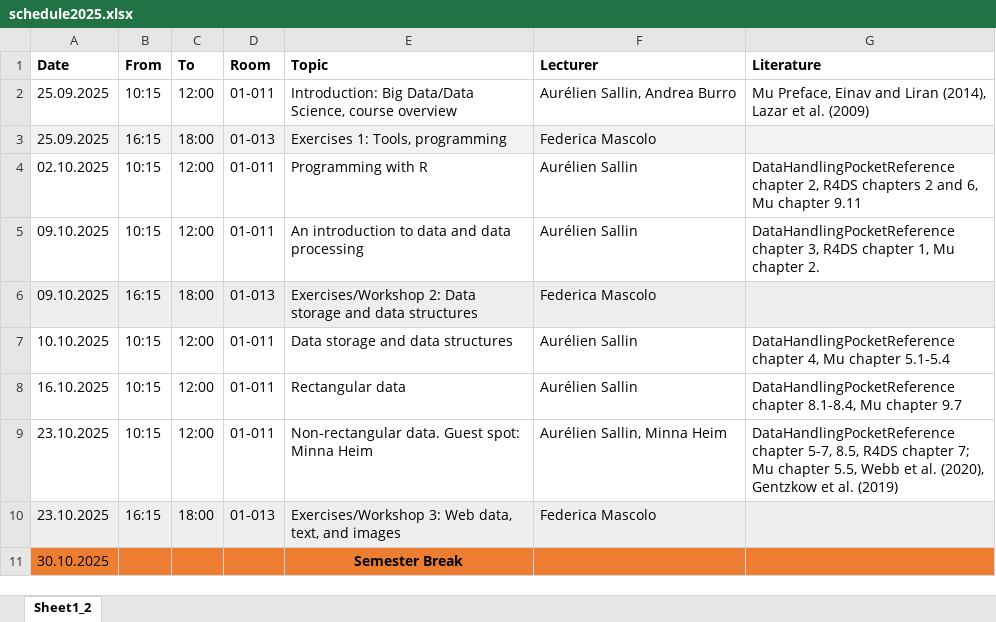
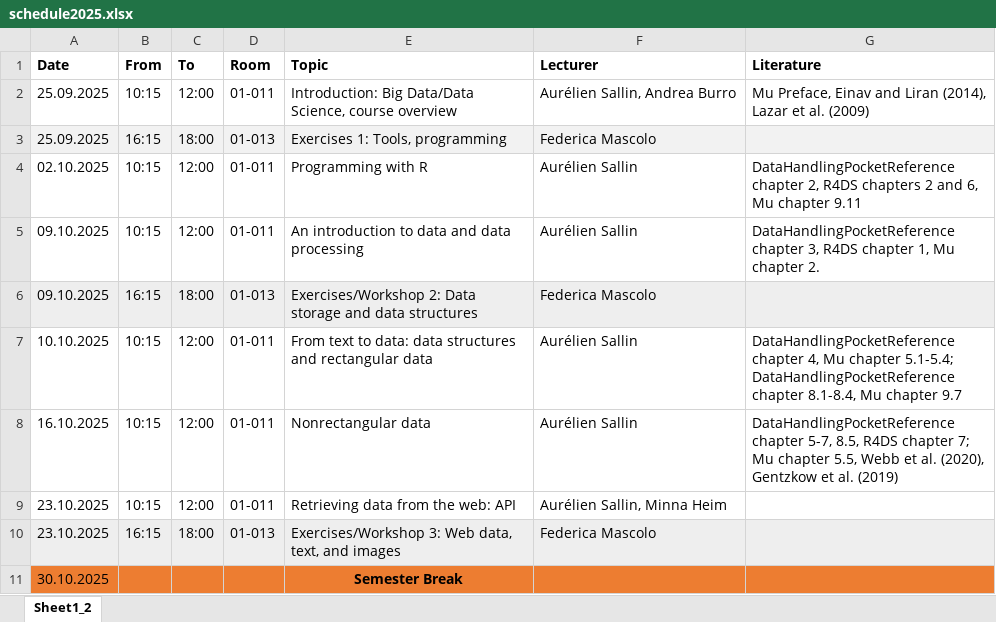
Before and after one commit to ASallin/BEcon3230_Datahandling_ImportCleaningandVisualization, an Excel workbook: schedule2025.xlsx, sheet Sheet1_2, drawn as a sheet; only a part is shown; values as stored, in another font and other column widths than the file's, no borders; charts and pictures not drawn; the diff names each change by its address in the sheet, - before the commit and + after, or states it on an @@ line.

Commit message:
update lectures 4 and 5

```diff
--- a/schedule2025.xlsx (sheet Sheet1_2)
+++ b/schedule2025.xlsx (sheet Sheet1_2)
-E7 (Topic): Data storage and data structures
+E7 (Topic): From text to data: data structures and rectangular data
-G7 (Literature): …Mu chapter 5.1-5.4
+G7 (Literature): …Mu chapter 5.1-5.4; DataHandlingPocketReference chapter 8.1-8.4, Mu chapter 9.7
-E8 (Topic): Rectangular data
+E8 (Topic): Nonrectangular data
-G8 (Literature): DataHandlingPocketReference chapter 8.1-8.4, Mu chapter 9.7
+G8 (Literature): DataHandlingPocketReference chapter 5-7, 8.5, R4DS chapter 7; Mu chapter 5.5, Webb et al. (2020), Gentzkow et al. (2019)
-E9 (Topic): Non-rectangular data. Guest spot: Minna Heim
+E9 (Topic): Retrieving data from the web: API
-G9 (Literature): DataHandlingPocketReference chapter 5-7, 8.5, R4DS chapter 7; Mu chapter 5.5, Webb et al. (2020), Gentzkow et al. (2019)
+G9 (Literature): (empty)
```
Also changed, not shown: 27 other files.
